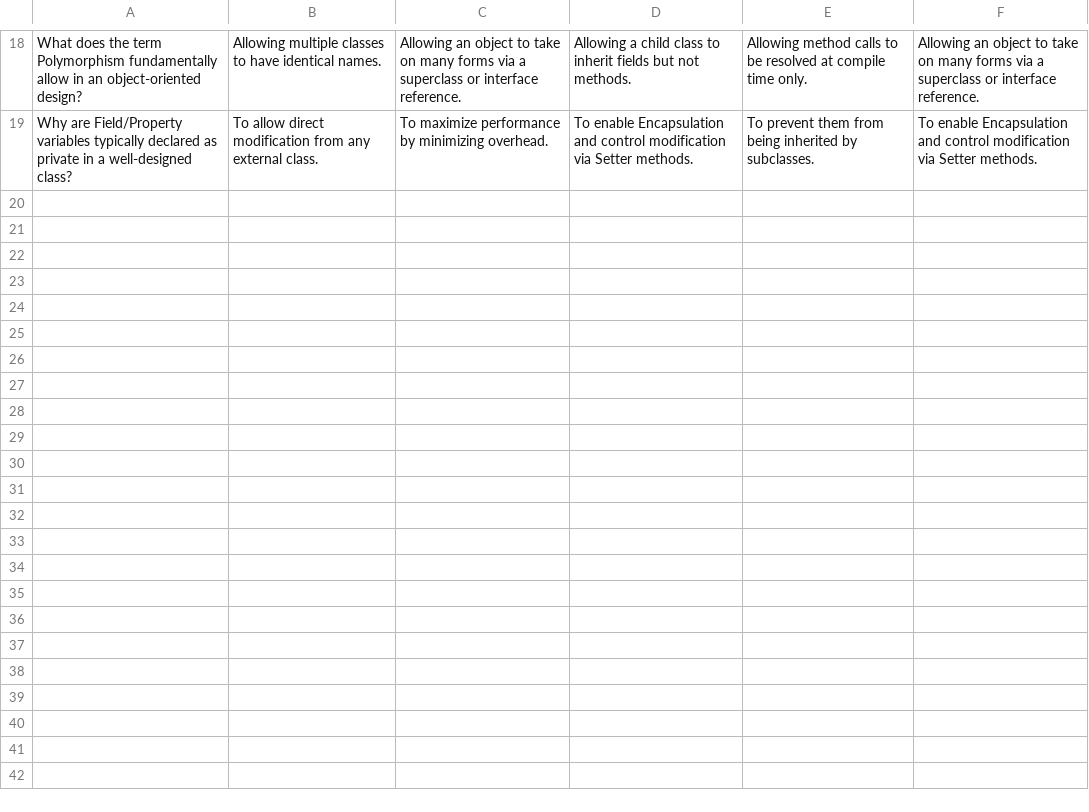
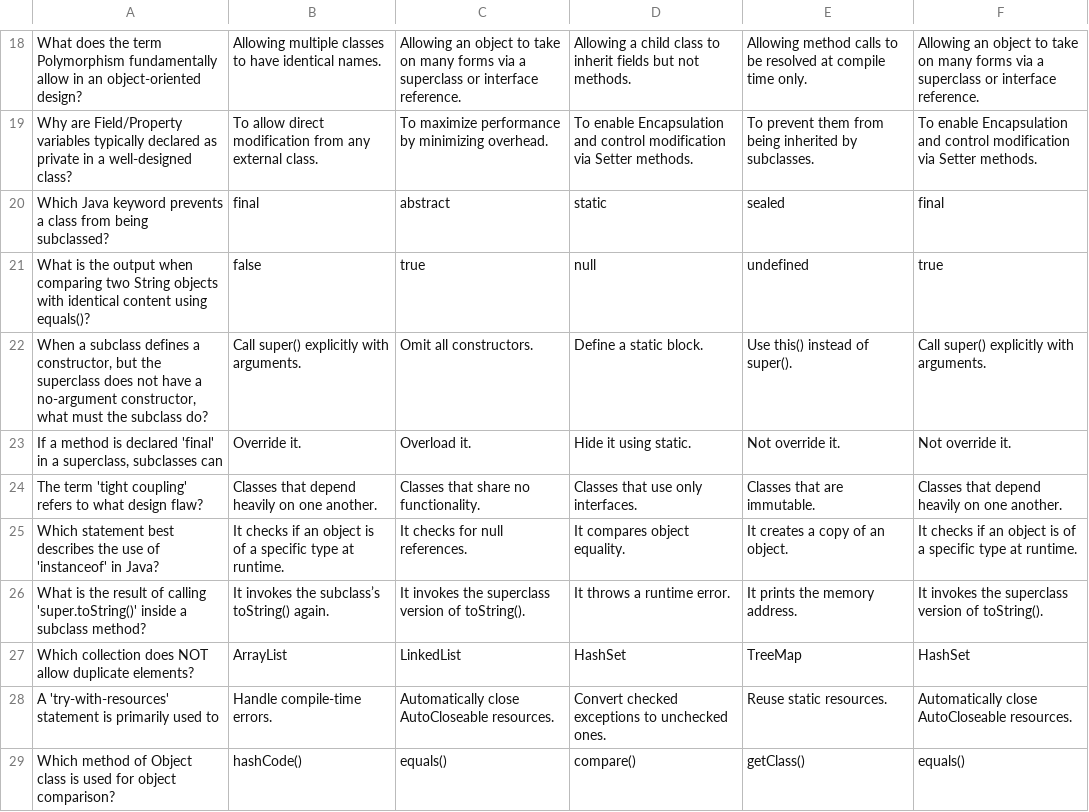
Before and after one commit to Avioti/Java-Workbook-Vocab-Quiz-YUU, a CSV file: src/main/resources/hard.csv, drawn as a sheet; only a part is shown, gaps mark what is left out; the diff covers the shown part only.

```diff
--- a/src/main/resources/hard.csv
+++ b/src/main/resources/hard.csv
@@ -19 +19,11 @@ What does the term Polymorphism fundamentally allow in an object-oriented design
 Why are Field/Property variables typically declared as private in a well-designed class?|To allow direct modification from any external class.|To maximize performance by minimizing overhead.|To enable Encapsulation and control modification via Setter methods.|To prevent them from being inherited by subclasses.|To enable Encapsulation and control modification via Setter methods.
+Which Java keyword prevents a class from being subclassed?|final|abstract|static|sealed|final
+What is the output when comparing two String objects with identical content using equals()?|false|true|null|undefined|true
+When a subclass defines a constructor, but the superclass does not have a no-argument constructor, what must the subclass do?|Call super() explicitly with arguments.|Omit all constructors.|Define a static block.|Use this() instead of super().|Call super() explicitly with arguments.
+If a method is declared 'final' in a superclass, subclasses can|Override it.|Overload it.|Hide it using static.|Not override it.|Not override it.
+The term 'tight coupling' refers to what design flaw?|Classes that depend heavily on one another.|Classes that share no functionality.|Classes that use only interfaces.|Classes that are immutable.|Classes that depend heavily on one another.
+Which statement best describes the use of 'instanceof' in Java?|It checks if an object is of a specific type at runtime.|It checks for null references.|It compares object equality.|It creates a copy of an object.|It checks if an object is of a specific type at runtime.
+What is the result of calling 'super.toString()' inside a subclass method?|It invokes the subclass’s toString() again.|It invokes the superclass version of toString().|It throws a runtime error.|It prints the memory address.|It invokes the superclass version of toString().
+Which collection does NOT allow duplicate elements?|ArrayList|LinkedList|HashSet|TreeMap|HashSet
+A 'try-with-resources' statement is primarily used to|Handle compile-time errors.|Automatically close AutoCloseable resources.|Convert checked exceptions to unchecked ones.|Reuse static resources.|Automatically close AutoCloseable resources.
+Which method of Object class is used for object comparison?|hashCode()|equals()|compare()|getClass()|equals()
```
Also changed, not shown: 10 added rows and 2 edited cells elsewhere in this file, src/main/resources/easy.csv, src/main/resources/medium.csv, 9 other files.
